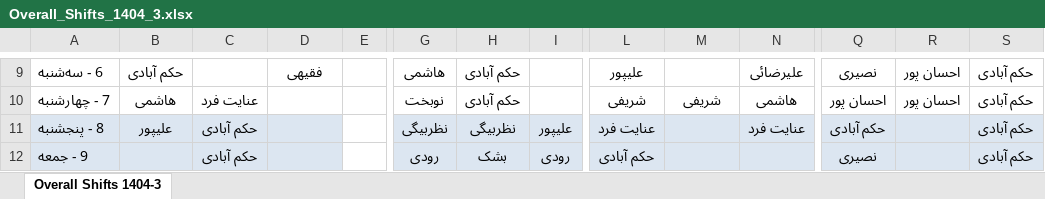
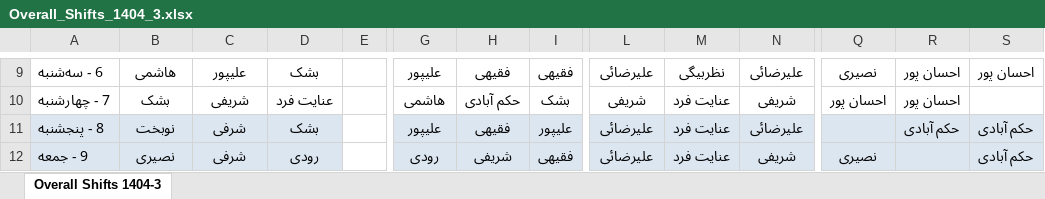
Before and after one commit to ehsaanpour/Shift-Scheduler-With-Login-Shamsi-engineer-panel, an Excel workbook: data/Overall_Shifts_1404_3.xlsx, sheet Overall Shifts 1404-3, drawn as a sheet; only a part is shown, gaps mark what is left out; values as stored, in another font and other column widths than the file's, no borders; the diff covers the shown part only; the diff names each change by its address in the sheet, - before the commit and + after, or states it on an @@ line.

```diff
--- a/data/Overall_Shifts_1404_3.xlsx (sheet Overall Shifts 1404-3)
+++ b/data/Overall_Shifts_1404_3.xlsx (sheet Overall Shifts 1404-3)
-B9: حکم آبادی
+B9: هاشمی
-C9: (empty)
+C9: علیپور
-D9: فقیهی
+D9: بشک
-G9: هاشمی
+G9: علیپور
-H9: حکم آبادی
+H9: فقیهی
-I9: (empty)
+I9: فقیهی
-L9: علیپور
+L9: علیرضائی
-M9: (empty)
+M9: نظربیگی
-S9: حکم آبادی
+S9: احسان پور
-B10: هاشمی
+B10: بشک
-C10: عنایت فرد
+C10: شریفی
-D10: (empty)
+D10: عنایت فرد
-G10: نوبخت
+G10: هاشمی
-I10: (empty)
+I10: بشک
-M10: شریفی
+M10: عنایت فرد
-N10: هاشمی
+N10: شریفی
-S10: حکم آبادی
+S10: (empty)
-B11: علیپور
+B11: نوبخت
-C11:C12: حکم آبادی
+C11:C12: شرفی
-D11: (empty)
+D11: بشک
-G11: نظربیگی
+G11: علیپور
-H11: نظربیگی
+H11: فقیهی
-L11: عنایت فرد
+L11: علیرضائی
-M11:M12: (empty)
+M11:M12: عنایت فرد
-N11: عنایت فرد
+N11: علیرضائی
-Q11: حکم آبادی
+Q11: (empty)
-R11: (empty)
+R11: حکم آبادی
-B12: (empty)
+B12: نصیری
-D12: (empty)
+D12: رودی
-H12: بشک
+H12: شریفی
-I12: رودی
+I12: فقیهی
-L12: حکم آبادی
+L12: علیرضائی
-N12: (empty)
+N12: شریفی
```
Also changed, not shown: 116 edited cells elsewhere in this sheet, 7 other files.
